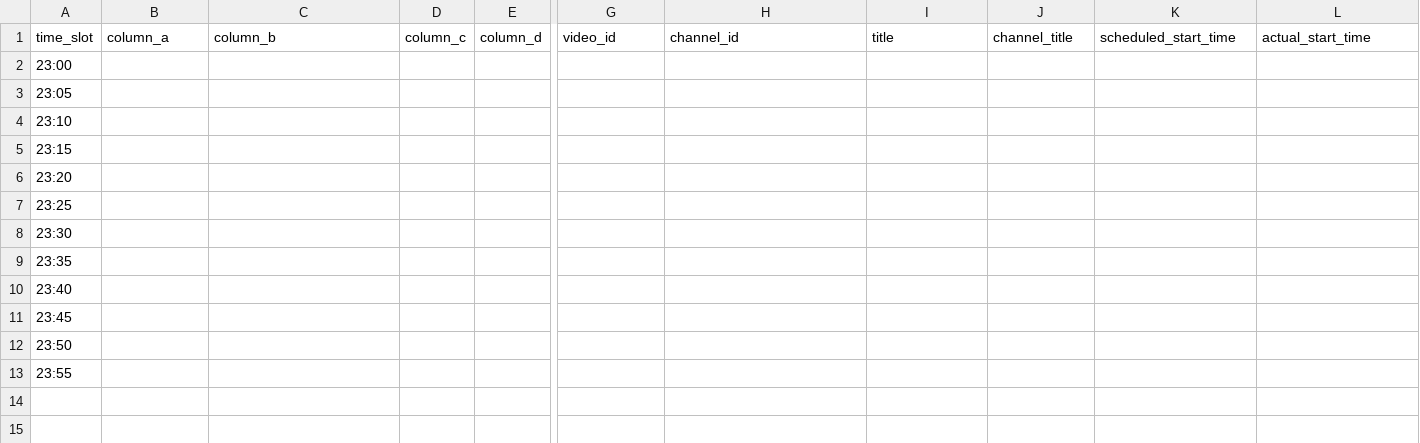
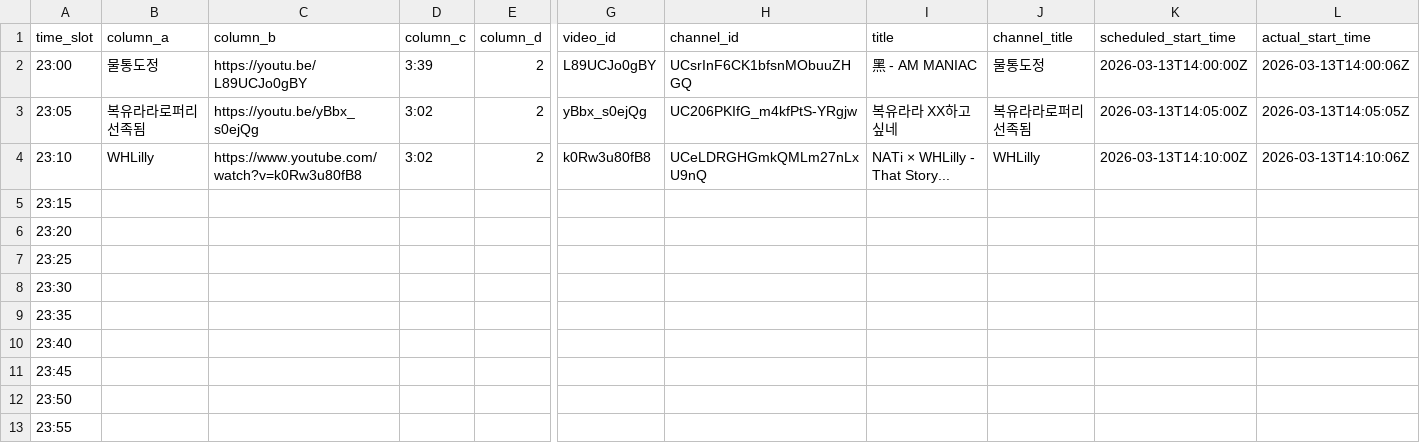
Before and after one commit to ChangpopWiki/premiere-relay-archive-data, a TSV file: 2026/03/2026-03-13.tsv, drawn as a sheet; only a part is shown, gaps mark what is left out; the diff covers the shown part only; the diff names each change by its address in the sheet, - before the commit and + after, or states it on an @@ line.

```diff
--- a/2026/03/2026-03-13.tsv
+++ b/2026/03/2026-03-13.tsv
-B2 (column_a): (empty)
+B2 (column_a): 물통도정
-C2 (column_b): (empty)
+C2 (column_b): https://youtu.be/L89UCJo0gBY
-D2 (column_c): (empty)
+D2 (column_c): 3:39
-E2:E4 (column_d): (empty)
+E2:E4 (column_d): 2
-G2 (video_id): (empty)
+G2 (video_id): L89UCJo0gBY
-H2 (channel_id): (empty)
+H2 (channel_id): UCsrInF6CK1bfsnMObuuZHGQ
-I2 (title): (empty)
+I2 (title): 黑 - AM MANIAC
-J2 (channel_title): (empty)
+J2 (channel_title): 물통도정
-K2 (scheduled_start_time): (empty)
+K2 (scheduled_start_time): 2026-03-13T14:00:00Z
-L2 (actual_start_time): (empty)
+L2 (actual_start_time): 2026-03-13T14:00:06Z
-B3 (column_a): (empty)
+B3 (column_a): 복유라라로퍼리선족됨
-C3 (column_b): (empty)
+C3 (column_b): https://youtu.be/yBbx_s0ejQg
-D3:D4 (column_c): (empty)
+D3:D4 (column_c): 3:02
-G3 (video_id): (empty)
+G3 (video_id): yBbx_s0ejQg
-H3 (channel_id): (empty)
+H3 (channel_id): UC206PKIfG_m4kfPtS-YRgjw
-I3 (title): (empty)
+I3 (title): 복유라라 XX하고싶네
-J3 (channel_title): (empty)
+J3 (channel_title): 복유라라로퍼리선족됨
-K3 (scheduled_start_time): (empty)
+K3 (scheduled_start_time): 2026-03-13T14:05:00Z
-L3 (actual_start_time): (empty)
+L3 (actual_start_time): 2026-03-13T14:05:05Z
-B4 (column_a): (empty)
+B4 (column_a): WHLilly
-C4 (column_b): (empty)
+C4 (column_b): https://www.youtube.com/watch?v=k0Rw3u80fB8
-G4 (video_id): (empty)
+G4 (video_id): k0Rw3u80fB8
-H4 (channel_id): (empty)
+H4 (channel_id): UCeLDRGHGmkQMLm27nLxU9nQ
-I4 (title): (empty)
+I4 (title): NATi × WHLilly - That Story...
-J4 (channel_title): (empty)
+J4 (channel_title): WHLilly
-K4 (scheduled_start_time): (empty)
+K4 (scheduled_start_time): 2026-03-13T14:10:00Z
-L4 (actual_start_time): (empty)
+L4 (actual_start_time): 2026-03-13T14:10:06Z
```
Also changed, not shown: 2 edited cells elsewhere in this file, 1 other file.
